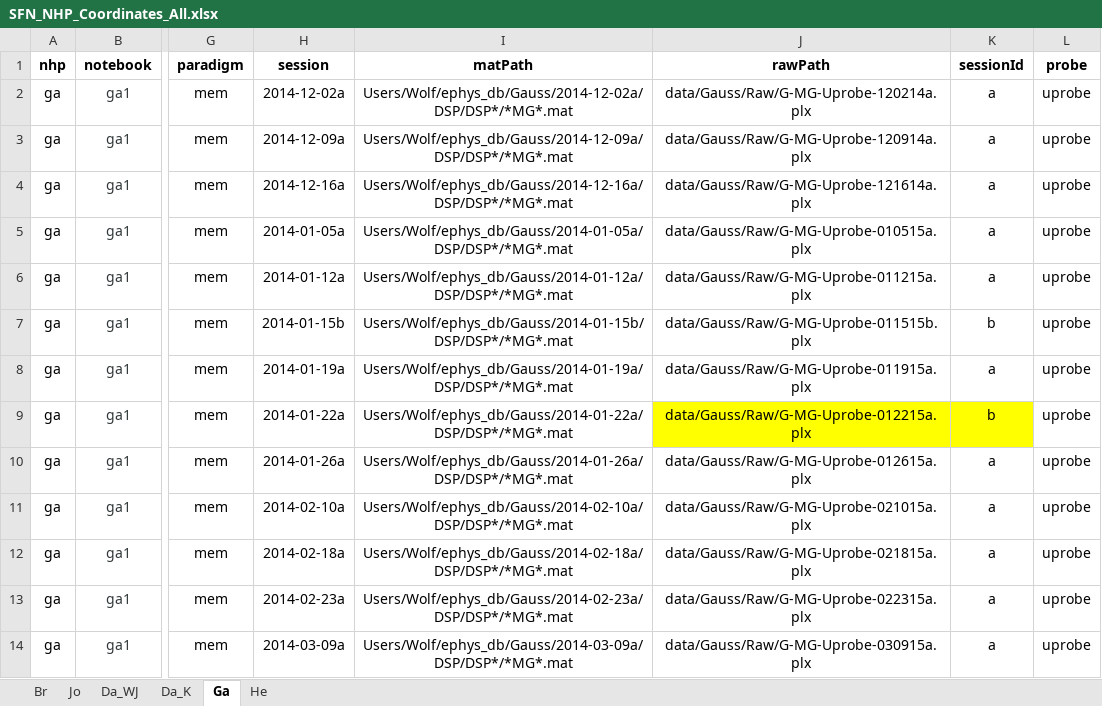
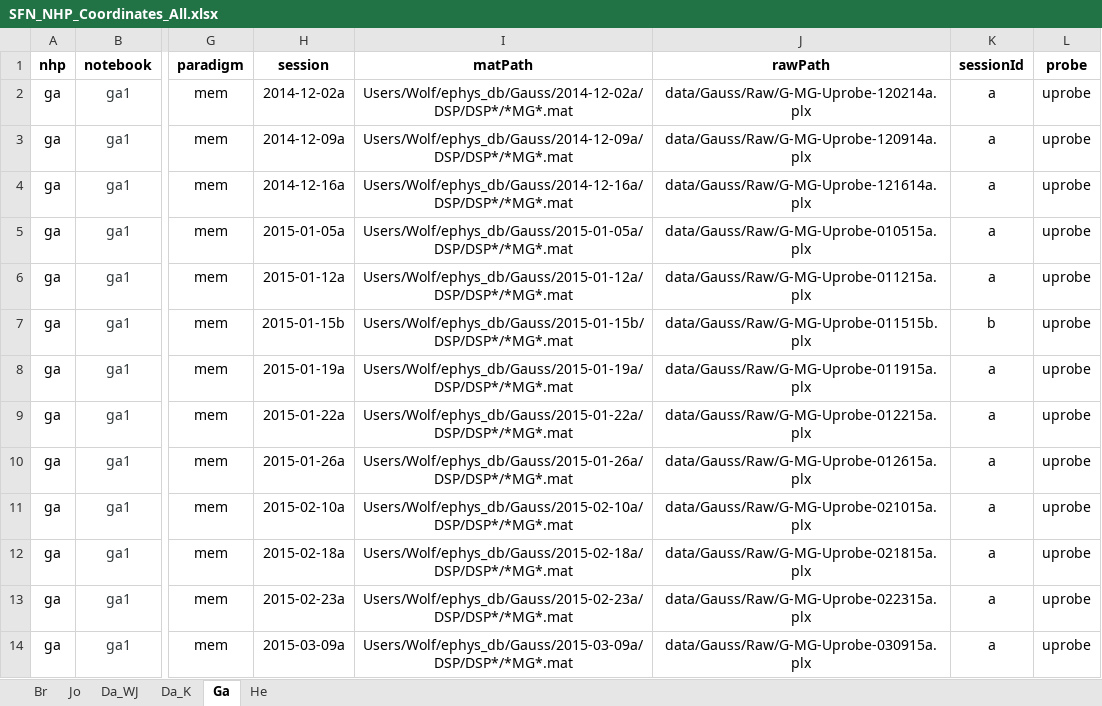
Before and after one commit to chenchals/schallab-spatial, an Excel workbook: config/SFN_NHP_Coordinates_All.xlsx, sheet Ga, drawn as a sheet; only a part is shown, gaps mark what is left out; values as stored, in another font and other column widths than the file's, no borders; the diff names each change by its address in the sheet, - before the commit and + after, or states it on an @@ line.

```diff
--- a/config/SFN_NHP_Coordinates_All.xlsx (sheet Ga)
+++ b/config/SFN_NHP_Coordinates_All.xlsx (sheet Ga)
-H5 (session): 2014-01-05a
+H5 (session): 2015-01-05a
-I5 (matPath): Users/Wolf/ephys_db/Gauss/2014-01-05a/DSP/DSP*/*MG*.mat
+I5 (matPath): Users/Wolf/ephys_db/Gauss/2015-01-05a/DSP/DSP*/*MG*.mat
-H6 (session): 2014-01-12a
+H6 (session): 2015-01-12a
-I6 (matPath): Users/Wolf/ephys_db/Gauss/2014-01-12a/DSP/DSP*/*MG*.mat
+I6 (matPath): Users/Wolf/ephys_db/Gauss/2015-01-12a/DSP/DSP*/*MG*.mat
-H7 (session): 2014-01-15b
+H7 (session): 2015-01-15b
-I7 (matPath): Users/Wolf/ephys_db/Gauss/2014-01-15b/DSP/DSP*/*MG*.mat
+I7 (matPath): Users/Wolf/ephys_db/Gauss/2015-01-15b/DSP/DSP*/*MG*.mat
-H8 (session): 2014-01-19a
+H8 (session): 2015-01-19a
-I8 (matPath): Users/Wolf/ephys_db/Gauss/2014-01-19a/DSP/DSP*/*MG*.mat
+I8 (matPath): Users/Wolf/ephys_db/Gauss/2015-01-19a/DSP/DSP*/*MG*.mat
-H9 (session): 2014-01-22a
+H9 (session): 2015-01-22a
-I9 (matPath): Users/Wolf/ephys_db/Gauss/2014-01-22a/DSP/DSP*/*MG*.mat
+I9 (matPath): Users/Wolf/ephys_db/Gauss/2015-01-22a/DSP/DSP*/*MG*.mat
-J9:K9 fill: #FFFF00
+J9:K9 fill: none
-K9 (sessionId): b
+K9 (sessionId): a
-H10 (session): 2014-01-26a
+H10 (session): 2015-01-26a
-I10 (matPath): Users/Wolf/ephys_db/Gauss/2014-01-26a/DSP/DSP*/*MG*.mat
+I10 (matPath): Users/Wolf/ephys_db/Gauss/2015-01-26a/DSP/DSP*/*MG*.mat
-H11 (session): 2014-02-10a
+H11 (session): 2015-02-10a
-I11 (matPath): Users/Wolf/ephys_db/Gauss/2014-02-10a/DSP/DSP*/*MG*.mat
+I11 (matPath): Users/Wolf/ephys_db/Gauss/2015-02-10a/DSP/DSP*/*MG*.mat
-H12 (session): 2014-02-18a
+H12 (session): 2015-02-18a
-I12 (matPath): Users/Wolf/ephys_db/Gauss/2014-02-18a/DSP/DSP*/*MG*.mat
+I12 (matPath): Users/Wolf/ephys_db/Gauss/2015-02-18a/DSP/DSP*/*MG*.mat
-H13 (session): 2014-02-23a
+H13 (session): 2015-02-23a
-I13 (matPath): Users/Wolf/ephys_db/Gauss/2014-02-23a/DSP/DSP*/*MG*.mat
+I13 (matPath): Users/Wolf/ephys_db/Gauss/2015-02-23a/DSP/DSP*/*MG*.mat
-H14 (session): 2014-03-09a
+H14 (session): 2015-03-09a
-I14 (matPath): Users/Wolf/ephys_db/Gauss/2014-03-09a/DSP/DSP*/*MG*.mat
+I14 (matPath): Users/Wolf/ephys_db/Gauss/2015-03-09a/DSP/DSP*/*MG*.mat
```
Also changed, not shown: sheet Da_WJ, sheet Da_K, sheet He, formulas that keep their value.
